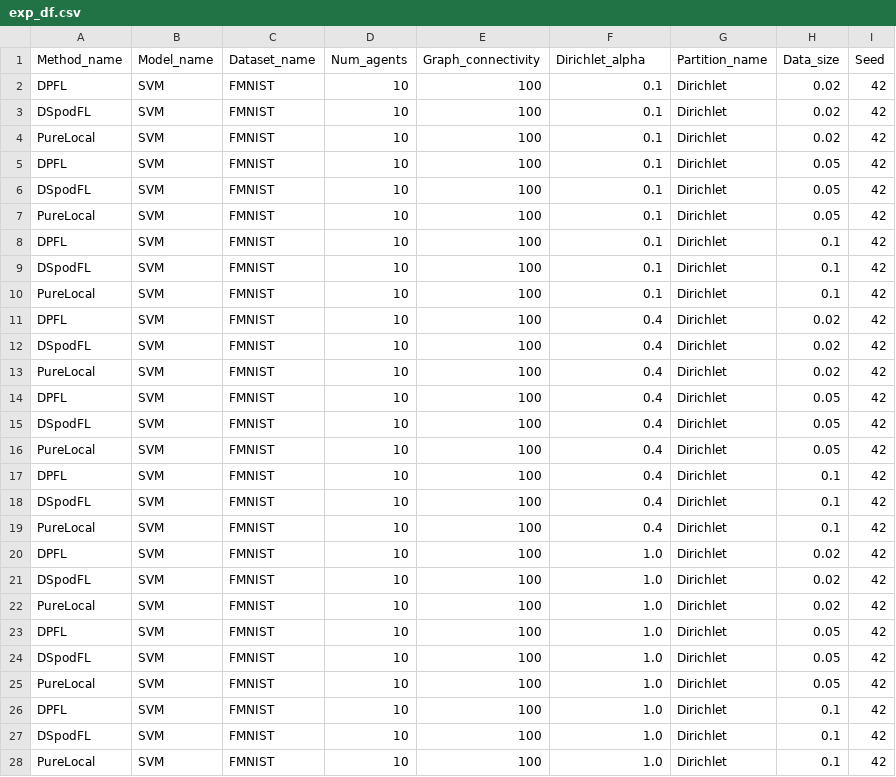
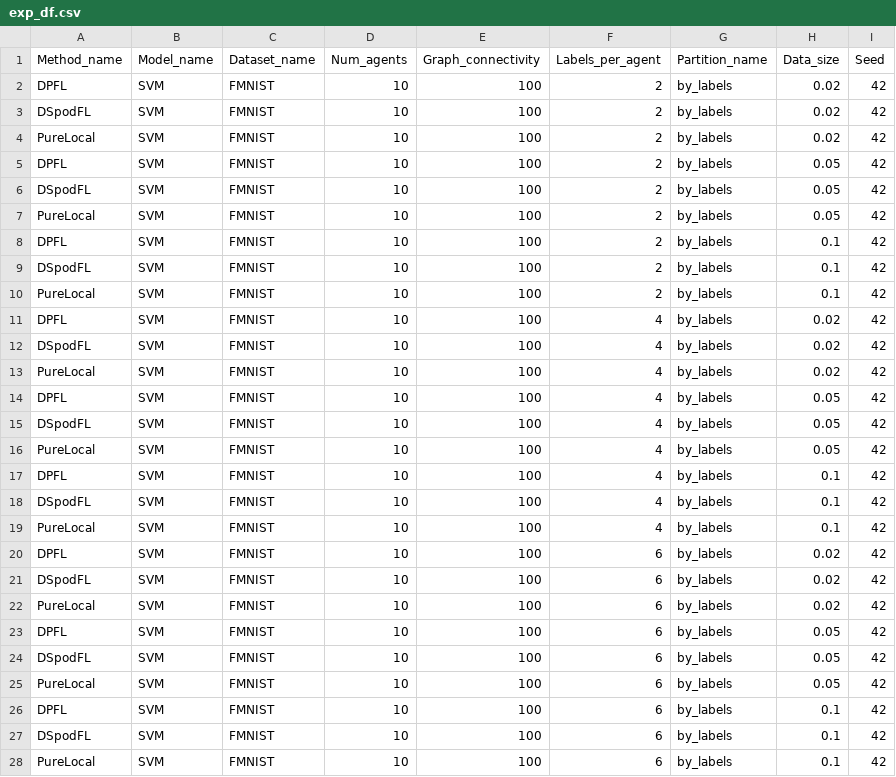
Before and after one commit to mjsun-privacy/DPFL, a CSV file: Exp_data/exp_df.csv, drawn as a sheet; only a part is shown; the diff covers the shown part only.

```diff
--- a/Exp_data/exp_df.csv
+++ b/Exp_data/exp_df.csv
@@ -1,28 +1,28 @@
-Method_name,Model_name,Dataset_name,Num_agents,Graph_connectivity,Dirichlet_alpha,Partition_name,Data_size,Seed
-DPFL,SVM,FMNIST,10,100,0.1,Dirichlet,0.02,42
-DSpodFL,SVM,FMNIST,10,100,0.1,Dirichlet,0.02,42
-PureLocal,SVM,FMNIST,10,100,0.1,Dirichlet,0.02,42
-DPFL,SVM,FMNIST,10,100,0.1,Dirichlet,0.05,42
-DSpodFL,SVM,FMNIST,10,100,0.1,Dirichlet,0.05,42
-PureLocal,SVM,FMNIST,10,100,0.1,Dirichlet,0.05,42
-DPFL,SVM,FMNIST,10,100,0.1,Dirichlet,0.1,42
-DSpodFL,SVM,FMNIST,10,100,0.1,Dirichlet,0.1,42
-PureLocal,SVM,FMNIST,10,100,0.1,Dirichlet,0.1,42
-DPFL,SVM,FMNIST,10,100,0.4,Dirichlet,0.02,42
-DSpodFL,SVM,FMNIST,10,100,0.4,Dirichlet,0.02,42
-PureLocal,SVM,FMNIST,10,100,0.4,Dirichlet,0.02,42
-DPFL,SVM,FMNIST,10,100,0.4,Dirichlet,0.05,42
-DSpodFL,SVM,FMNIST,10,100,0.4,Dirichlet,0.05,42
-PureLocal,SVM,FMNIST,10,100,0.4,Dirichlet,0.05,42
-DPFL,SVM,FMNIST,10,100,0.4,Dirichlet,0.1,42
-DSpodFL,SVM,FMNIST,10,100,0.4,Dirichlet,0.1,42
-PureLocal,SVM,FMNIST,10,100,0.4,Dirichlet,0.1,42
-DPFL,SVM,FMNIST,10,100,1.0,Dirichlet,0.02,42
-DSpodFL,SVM,FMNIST,10,100,1.0,Dirichlet,0.02,42
-PureLocal,SVM,FMNIST,10,100,1.0,Dirichlet,0.02,42
-DPFL,SVM,FMNIST,10,100,1.0,Dirichlet,0.05,42
-DSpodFL,SVM,FMNIST,10,100,1.0,Dirichlet,0.05,42
-PureLocal,SVM,FMNIST,10,100,1.0,Dirichlet,0.05,42
-DPFL,SVM,FMNIST,10,100,1.0,Dirichlet,0.1,42
-DSpodFL,SVM,FMNIST,10,100,1.0,Dirichlet,0.1,42
-PureLocal,SVM,FMNIST,10,100,1.0,Dirichlet,0.1,42
+Method_name,Model_name,Dataset_name,Num_agents,Graph_connectivity,Labels_per_agent,Partition_name,Data_size,Seed
+DPFL,SVM,FMNIST,10,100,2,by_labels,0.02,42
+DSpodFL,SVM,FMNIST,10,100,2,by_labels,0.02,42
+PureLocal,SVM,FMNIST,10,100,2,by_labels,0.02,42
+DPFL,SVM,FMNIST,10,100,2,by_labels,0.05,42
+DSpodFL,SVM,FMNIST,10,100,2,by_labels,0.05,42
+PureLocal,SVM,FMNIST,10,100,2,by_labels,0.05,42
+DPFL,SVM,FMNIST,10,100,2,by_labels,0.1,42
+DSpodFL,SVM,FMNIST,10,100,2,by_labels,0.1,42
+PureLocal,SVM,FMNIST,10,100,2,by_labels,0.1,42
+DPFL,SVM,FMNIST,10,100,4,by_labels,0.02,42
+DSpodFL,SVM,FMNIST,10,100,4,by_labels,0.02,42
+PureLocal,SVM,FMNIST,10,100,4,by_labels,0.02,42
+DPFL,SVM,FMNIST,10,100,4,by_labels,0.05,42
+DSpodFL,SVM,FMNIST,10,100,4,by_labels,0.05,42
+PureLocal,SVM,FMNIST,10,100,4,by_labels,0.05,42
+DPFL,SVM,FMNIST,10,100,4,by_labels,0.1,42
+DSpodFL,SVM,FMNIST,10,100,4,by_labels,0.1,42
+PureLocal,SVM,FMNIST,10,100,4,by_labels,0.1,42
+DPFL,SVM,FMNIST,10,100,6,by_labels,0.02,42
+DSpodFL,SVM,FMNIST,10,100,6,by_labels,0.02,42
+PureLocal,SVM,FMNIST,10,100,6,by_labels,0.02,42
+DPFL,SVM,FMNIST,10,100,6,by_labels,0.05,42
+DSpodFL,SVM,FMNIST,10,100,6,by_labels,0.05,42
+PureLocal,SVM,FMNIST,10,100,6,by_labels,0.05,42
+DPFL,SVM,FMNIST,10,100,6,by_labels,0.1,42
+DSpodFL,SVM,FMNIST,10,100,6,by_labels,0.1,42
+PureLocal,SVM,FMNIST,10,100,6,by_labels,0.1,42
```
Also changed, not shown: 108 edited cells elsewhere in this file, 6 other files.
